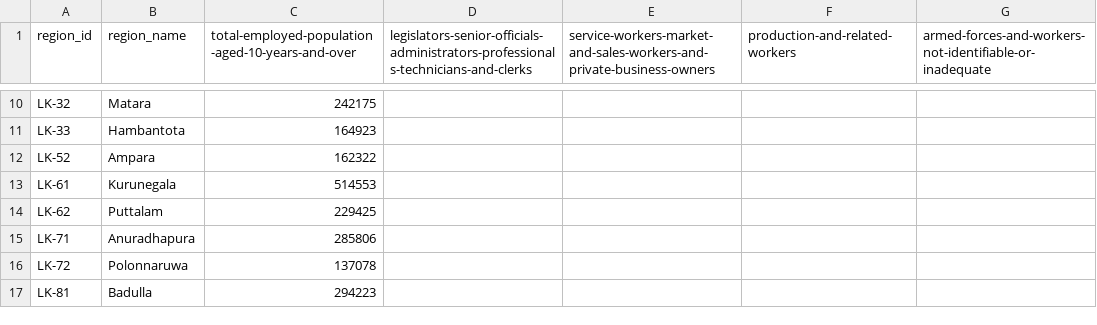
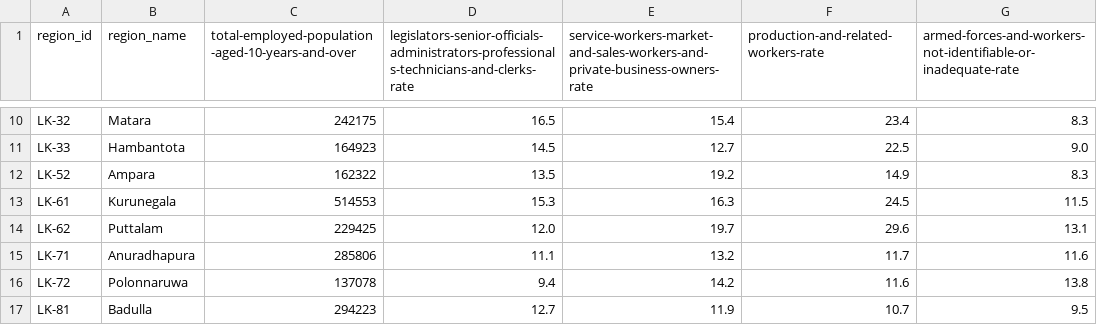
Before and after one commit to nuuuwan/lk_census_2001, a TSV file: data/non-agricultural-employment/data.tsv, drawn as a sheet; only a part is shown, gaps mark what is left out; the diff covers the shown part only; the diff names each change by its address in the sheet, - before the commit and + after, or states it on an @@ line.

Commit message:
Update non-agricultural employment data to include percentage rates for various occupations in JSON and TSV formats

```diff
--- a/data/non-agricultural-employment/data.tsv
+++ b/data/non-agricultural-employment/data.tsv
-D1: legislators-senior-officials-administrators-professionals-technicians-and-clerks
+D1: legislators-senior-officials-administrators-professionals-technicians-and-clerks-rate
-E1: service-workers-market-and-sales-workers-and-private-business-owners
+E1: service-workers-market-and-sales-workers-and-private-business-owners-rate
-F1: production-and-related-workers
+F1: production-and-related-workers-rate
-G1: armed-forces-and-workers-not-identifiable-or-inadequate
+G1: armed-forces-and-workers-not-identifiable-or-inadequate-rate
-D10: (empty)
+D10: 16.5
-E10: (empty)
+E10: 15.4
-F10: (empty)
+F10: 23.4
-G10: (empty)
+G10: 8.3
-D11: (empty)
+D11: 14.5
-E11: (empty)
+E11: 12.7
-F11: (empty)
+F11: 22.5
-G11: (empty)
+G11: 9.0
-D12: (empty)
+D12: 13.5
-E12: (empty)
+E12: 19.2
-F12: (empty)
+F12: 14.9
-G12: (empty)
+G12: 8.3
-D13: (empty)
+D13: 15.3
-E13: (empty)
+E13: 16.3
-F13: (empty)
+F13: 24.5
-G13: (empty)
+G13: 11.5
-D14: (empty)
+D14: 12.0
-E14: (empty)
+E14: 19.7
-F14: (empty)
+F14: 29.6
-G14: (empty)
+G14: 13.1
-D15: (empty)
+D15: 11.1
-E15: (empty)
+E15: 13.2
-F15: (empty)
+F15: 11.7
-G15: (empty)
+G15: 11.6
-D16: (empty)
+D16: 9.4
-E16: (empty)
+E16: 14.2
-F16: (empty)
+F16: 11.6
-G16: (empty)
+G16: 13.8
-D17: (empty)
+D17: 12.7
-E17: (empty)
+E17: 11.9
-F17: (empty)
+F17: 10.7
-G17: (empty)
+G17: 9.5
```
Also changed, not shown: 44 edited cells elsewhere in this file, 3 other files.
